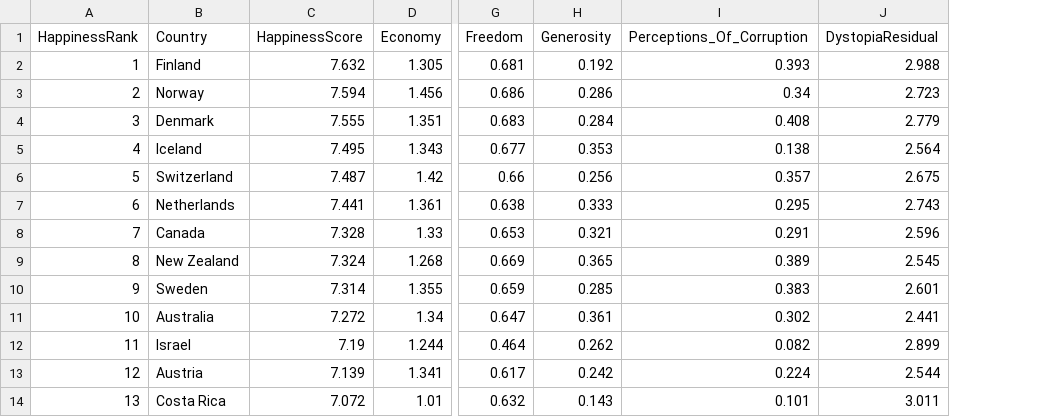
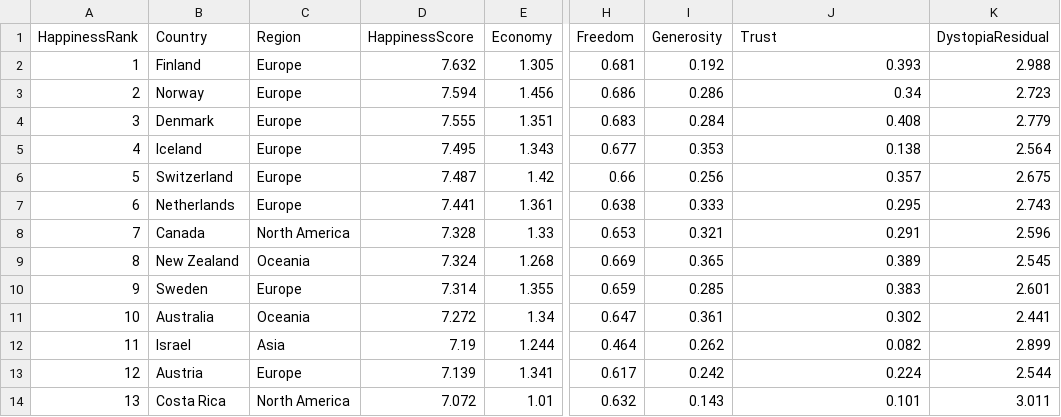
Before and after one commit to lanshushui/D3Happiness, a CSV file: data/2018.csv, drawn as a sheet; only a part is shown, gaps mark what is left out; addresses are those after the commit; the diff names each change by its address in the sheet, - before the commit and + after, or states it on an @@ line.

```diff
--- a/data/2018.csv
+++ b/data/2018.csv
+column C (Region), rows 2-14: Europe | Europe | Europe | Europe | Europe | Europe | North America | Oceania | Europe | Oceania | Asia | Europe | North America
-J1: Perceptions_Of_Corruption
+J1: Trust
```
Also changed, not shown: data/2017.csv.
